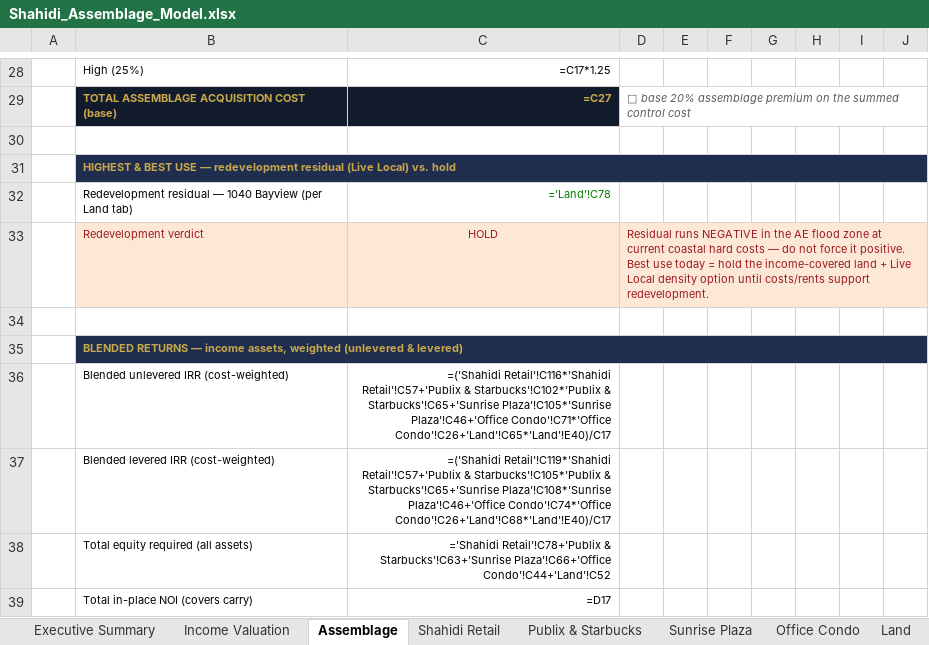
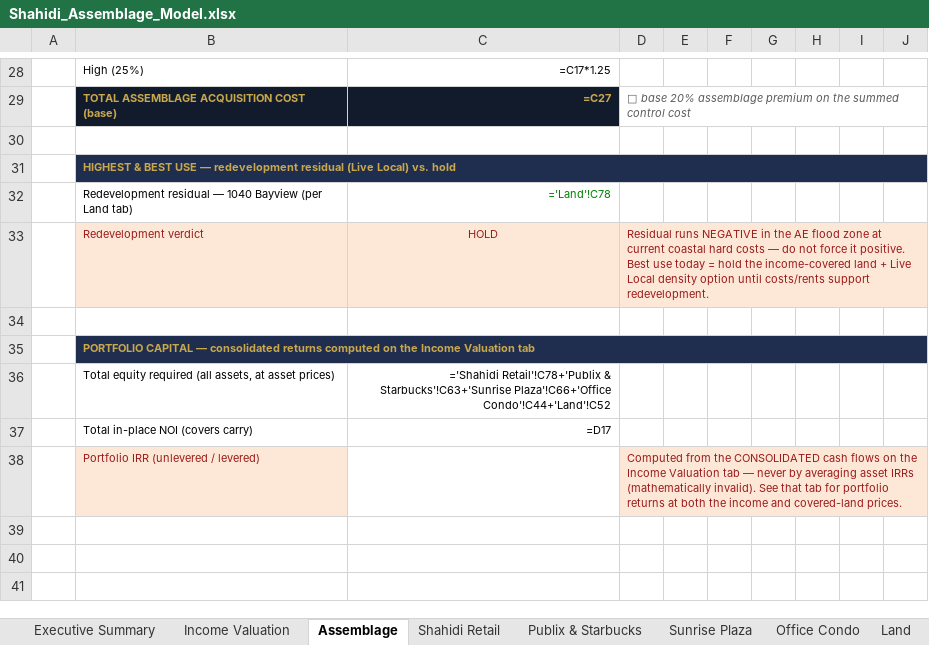
Before and after one commit to aidanesimire-ops/Aida-respository, an Excel workbook: Shahidi_Assemblage_Model.xlsx, sheet Assemblage, drawn as a sheet; only a part is shown, gaps mark what is left out; values as stored, in another font and other column widths than the file's, no borders; formulas without a stored value are shown as written; removed rows and columns are numbered as before the commit, all else as after; the diff names each change by its address in the sheet, - before the commit and + after, or states it on an @@ line.

```diff
--- a/Shahidi_Assemblage_Model.xlsx (sheet Assemblage)
+++ b/Shahidi_Assemblage_Model.xlsx (sheet Assemblage)
-B35: BLENDED RETURNS — income assets, weighted (unlevered & levered)
+B35: PORTFOLIO CAPITAL — consolidated returns computed on the Income Valuation tab
-row 36:  | Blended unlevered IRR (cost-weighted) | =('Shahidi Retail'!C116*'Shahidi Retail'!C57+'Publix & Starbucks'!C102*'Publix & Starbucks'!C65+'Sunrise Plaza'!C105*'Sunrise Plaza'!C46+'Office Condo'!C71*'Office Condo'!C26+'Land'!C65*'Land'!E40)/C17
-row 37:  | Blended levered IRR (cost-weighted) | =('Shahidi Retail'!C119*'Shahidi Retail'!C57+'Publix & Starbucks'!C105*'Publix & Starbucks'!C65+'Sunrise Plaza'!C108*'Sunrise Plaza'!C46+'Office Condo'!C74*'Office Condo'!C26+'Land'!C68*'Land'!E40)/C17
-B36: Total equity required (all assets)
+B36: Total equity required (all assets, at asset prices)
+row 38:  | Portfolio IRR (unlevered / levered) |  | Computed from the CONSOLIDATED cash flows on the Income Valuation tab — never by averaging asset IRRs (mathematically invalid). See that tab for portfolio returns at both the income and covered-land prices.
```
Also changed, not shown: sheet Income Valuation, sheet Office Condo, sheet Publix & Starbucks, sheet Sunrise Plaza, sheet Executive Summary, other sheet tabs, 7 other files.
